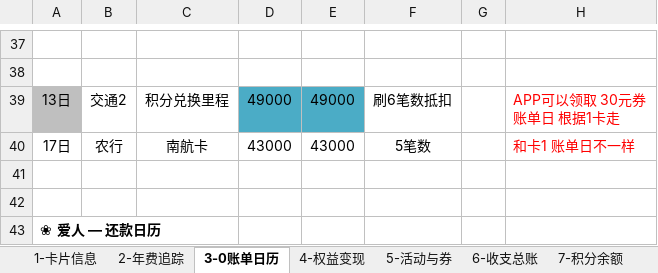
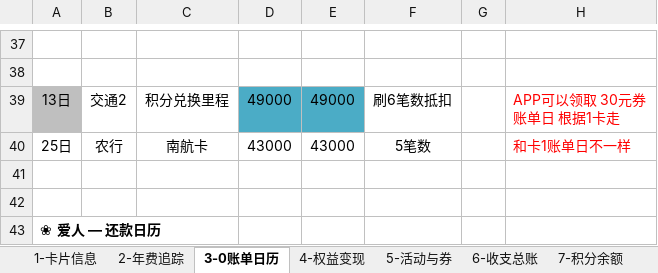
Before and after one commit to Eoser-Harvey/ContextStack, an Excel workbook: 01-Projects/family-hub/credit-card-management/信用卡主控表.xlsx, sheet 3-0账单日历, drawn as a sheet; only a part is shown, gaps mark what is left out; values as stored, in another font and other column widths than the file's, no borders; conditional formats not drawn; the diff names each change by its address in the sheet, - before the commit and + after, or states it on an @@ line.

Commit message:
auto: add 01-Projects (1), delete 01-Projects (1), modify 01-Projects (3)

```diff
--- a/01-Projects/family-hub/credit-card-management/信用卡主控表.xlsx (sheet 3-0账单日历)
+++ b/01-Projects/family-hub/credit-card-management/信用卡主控表.xlsx (sheet 3-0账单日历)
-A40: 17日
+A40: 25日
-H40: 和卡1 账单日不一样
+H40: 和卡1账单日不一样
```
Also changed, not shown: 4 other files.
